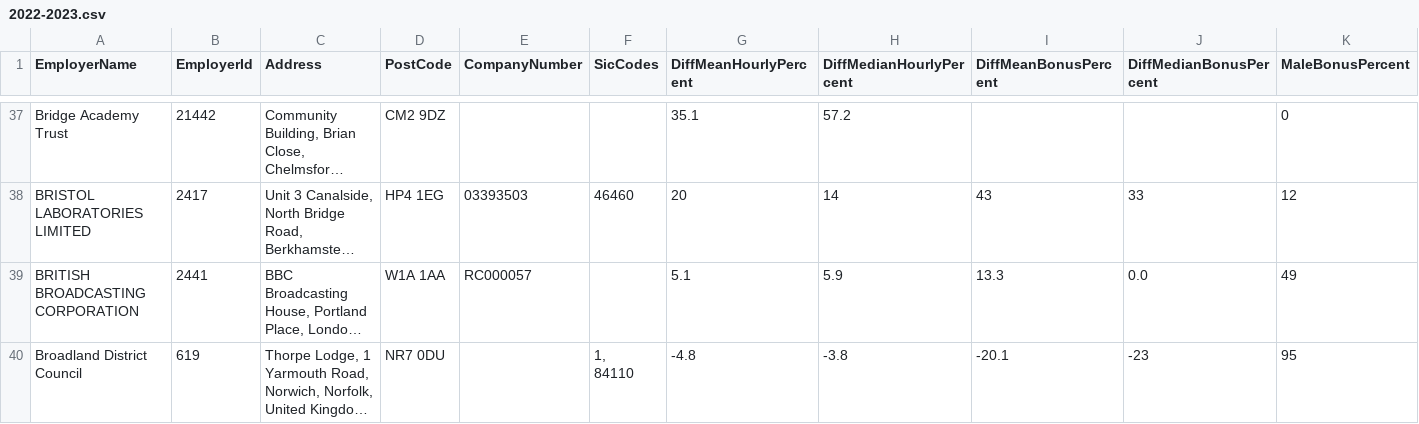
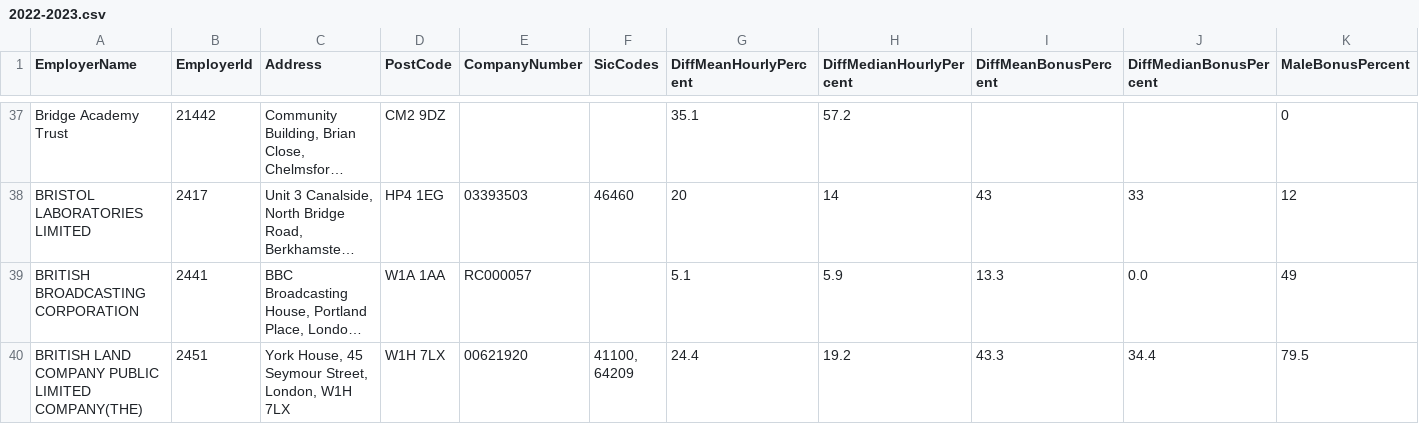
Before and after one commit to brightnetwork/uk-gender-pay-gap, a CSV file: 2022-2023.csv, drawn as a sheet; only a part is shown, gaps mark what is left out; the shorter side is filled out with more unchanged rows; long unchanged cells end in …; rows hold the shown columns only; ↵ is a line break in a cell; the diff covers the shown part only; the diff names each change by its address in the sheet, - before the commit and + after, or states it on an @@ line.

```diff
--- a/2022-2023.csv
+++ b/2022-2023.csv
+row 40: BRITISH LAND COMPANY PUBLIC LIMITED COMPANY(THE) | 2451 | York House, 45 Seymour Street, London, W1H 7LX | W1H 7LX | 00621920 | 41100, ↵ 64209 | 24.4 | 19.2 | 43.3 | 34.4 | 79.5
```
Also changed, not shown: 3 added rows and 2 edited cells elsewhere in this file.
